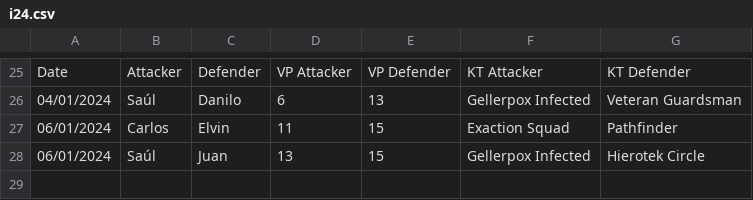
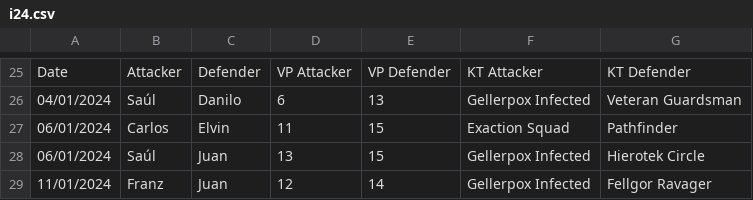
Before and after one commit to kt2gt/ragnarok, a CSV file: i24.csv, drawn as a sheet; only a part is shown, gaps mark what is left out.

Commit message:
Update i24.csv

```diff
--- a/i24.csv
+++ b/i24.csv
@@ -28 +28,2 @@ Date,Attacker,Defender,VP Attacker,VP Defender,KT Attacker,KT Defender
 06/01/2024,Saúl,Juan,13,15,Gellerpox Infected,Hierotek Circle
+11/01/2024,Franz,Juan,12,14,Gellerpox Infected, Fellgor Ravager
```
